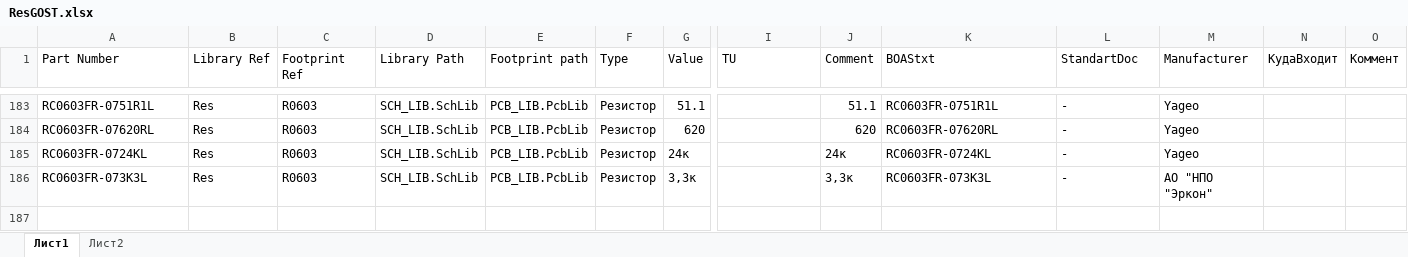
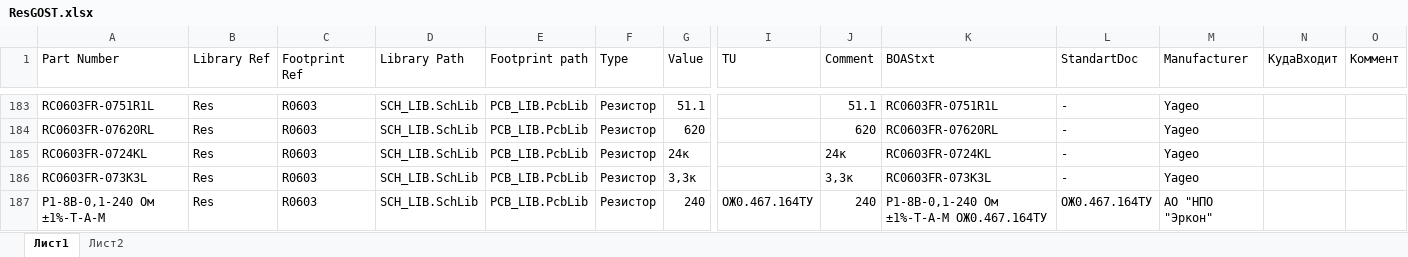
Before and after one commit to work5lov/LibrariesGOST, an Excel workbook: ResGOST.xlsx, sheet Лист1, drawn as a sheet; only a part is shown, gaps mark what is left out; values as stored, in another font and other column widths than the file's, no borders; rows hold the shown columns only; the diff names each change by its address in the sheet, - before the commit and + after, or states it on an @@ line.

```diff
--- a/ResGOST.xlsx (sheet Лист1)
+++ b/ResGOST.xlsx (sheet Лист1)
-M186 (Manufacturer): АО "НПО "Эркон"
+M186 (Manufacturer): Yageo
+row 187: Р1-8В-0,1-240 Ом ±1%-Т-А-М | Res | R0603 | SCH_LIB.SchLib | PCB_LIB.PcbLib | Резистор | 240 | ОЖ0.467.164ТУ | 240 | Р1-8В-0,1-240 Ом ±1%-Т-А-М ОЖ0.467.164ТУ | ОЖ0.467.164ТУ | АО "НПО "Эркон"
```
Also changed, not shown: CapGOST.xlsx, GOST_Templates/шаблоны/ВПизБУМ.xlsx, 7 other files.
